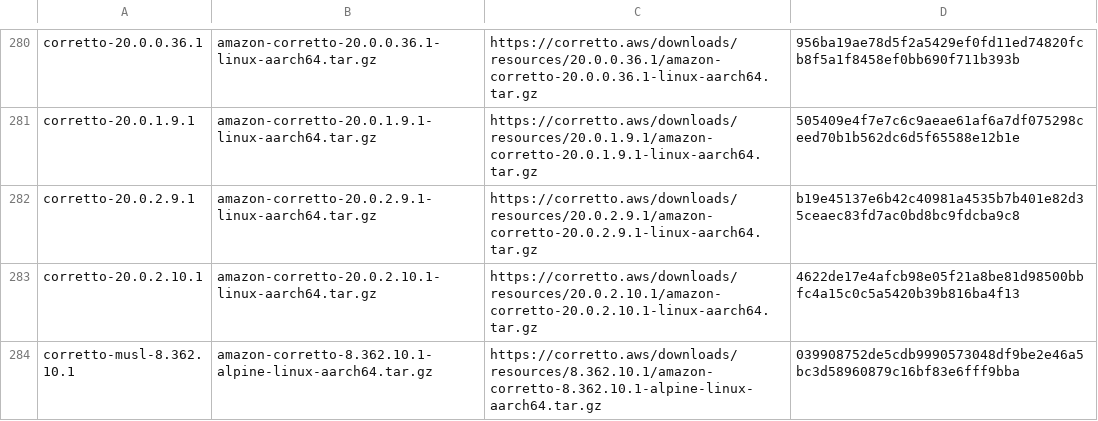
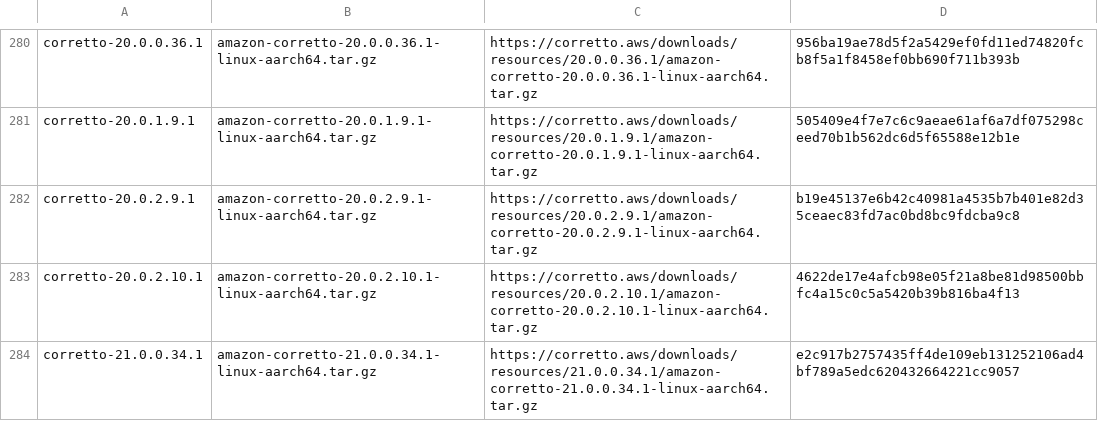
Before and after one commit to mise-plugins/rtx-java, a TSV file: data/jdk-linux-aarch64-all.tsv, drawn as a sheet; only a part is shown, gaps mark what is left out; the shorter side is filled out with more unchanged rows; the diff covers the shown part only.

```diff
--- a/data/jdk-linux-aarch64-all.tsv
+++ b/data/jdk-linux-aarch64-all.tsv
@@ -283 +283,2 @@ corretto-20.0.2.9.1	amazon-corretto-20.0.2.9.1-linux-aarch64.tar.gz	https://corr
 corretto-20.0.2.10.1	amazon-corretto-20.0.2.10.1-linux-aarch64.tar.gz	https://corretto.aws/downloads/resources/20.0.2.10.1/amazon-corretto-20.0.2.10.1-linux-aarch64.tar.gz	4622de17e4afcb98e05f21a8be81d98500bbfc4a15c0c5a5420b39b816ba4f13
+corretto-21.0.0.34.1	amazon-corretto-21.0.0.34.1-linux-aarch64.tar.gz	https://corretto.aws/downloads/resources/21.0.0.34.1/amazon-corretto-21.0.0.34.1-linux-aarch64.tar.gz	e2c917b2757435ff4de109eb131252106ad4bf789a5edc620432664221cc9057
```
Also changed, not shown: 11 added rows elsewhere in this file, data/jdk-linux-aarch64-ga.tsv, data/jdk-linux-aarch64.tsv, 13 other files.
